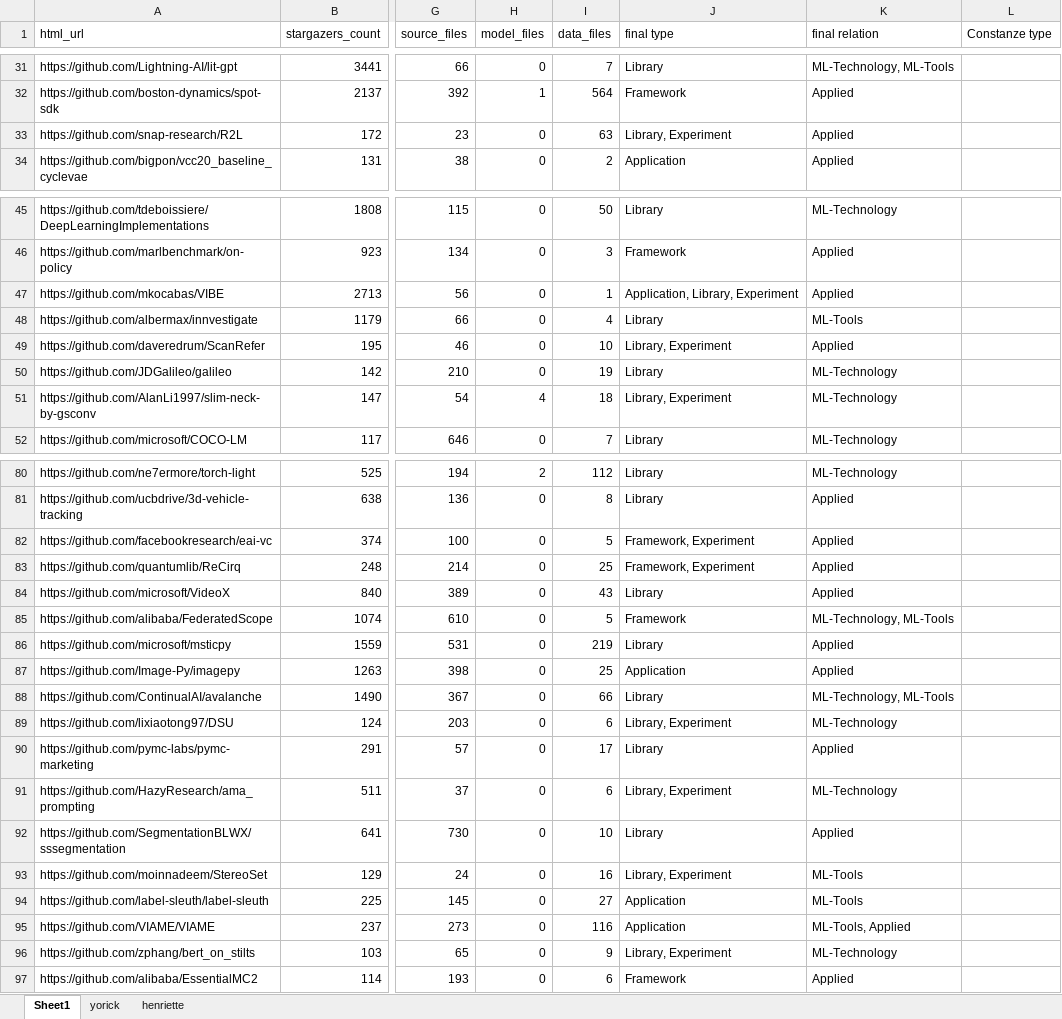
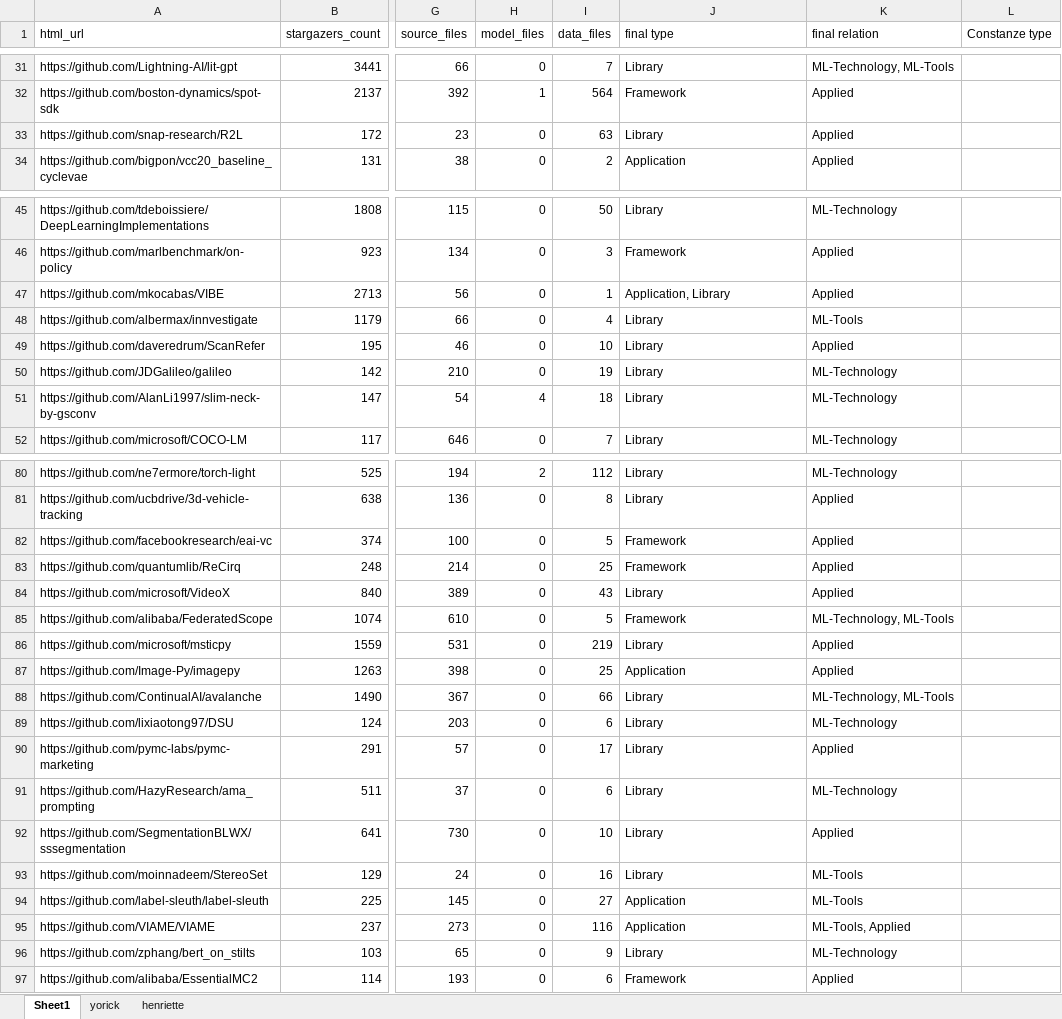
Before and after one commit to isselab/github-classifier, an Excel workbook: data/random_sample_filtered_extended_merged.xlsx, sheet Sheet1, drawn as a sheet; only a part is shown, gaps mark what is left out; values as stored, in another font and other column widths than the file's, no borders; the diff covers the shown part only; the diff names each change by its address in the sheet, - before the commit and + after, or states it on an @@ line.

```diff
--- a/data/random_sample_filtered_extended_merged.xlsx (sheet Sheet1)
+++ b/data/random_sample_filtered_extended_merged.xlsx (sheet Sheet1)
-J33 (final type): Library, Experiment
+J33 (final type): Library
-J47 (final type): Application, Library, Experiment
+J47 (final type): Application, Library
-J49 (final type): Library, Experiment
+J49 (final type): Library
-J51 (final type): Library, Experiment
+J51 (final type): Library
-J82:J83 (final type): Framework, Experiment
+J82:J83 (final type): Framework
-J89 (final type): Library, Experiment
+J89 (final type): Library
-J91 (final type): Library, Experiment
+J91 (final type): Library
-J93 (final type): Library, Experiment
+J93 (final type): Library
-J96 (final type): Library, Experiment
+J96 (final type): Library
```
Also changed, not shown: 11 edited cells elsewhere in this sheet, 4 other files.
